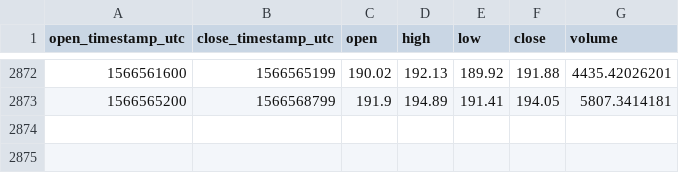
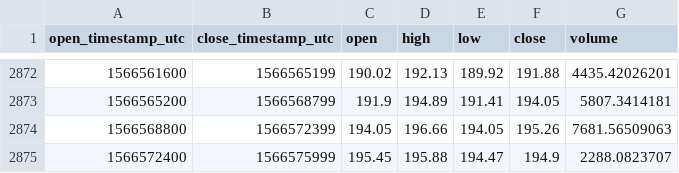
Before and after one commit to cryptobigbro/coinbasepro-ETH-USD, a CSV file: coinbasepro-ETH-USD-1h.csv, drawn as a sheet; only a part is shown, gaps mark what is left out.

Commit message:
Update OHLCV data.

```diff
--- a/coinbasepro-ETH-USD-1h.csv
+++ b/coinbasepro-ETH-USD-1h.csv
@@ -2873 +2873,3 @@ open_timestamp_utc,close_timestamp_utc,open,high,low,close,volume
 1566565200,1566568799,191.9,194.89,191.41,194.05,5807.3414181
+1566568800,1566572399,194.05,196.66,194.05,195.26,7681.56509063
+1566572400,1566575999,195.45,195.88,194.47,194.9,2288.0823707
```
